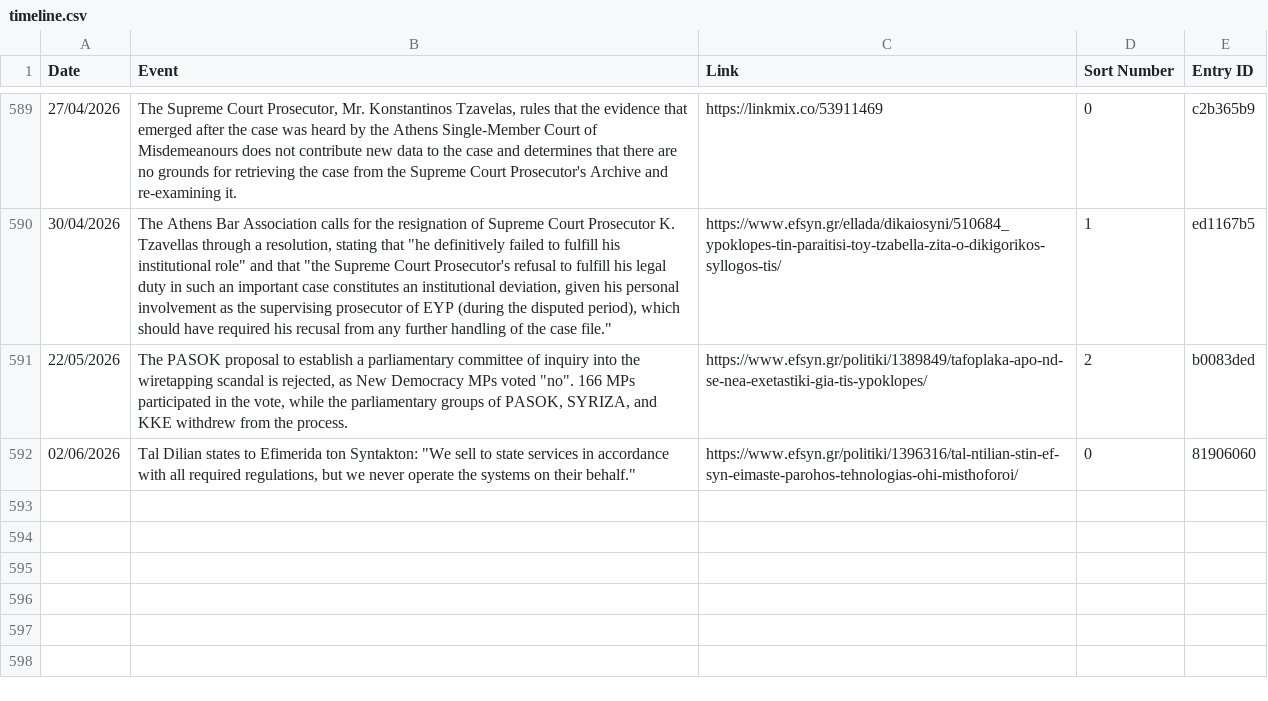
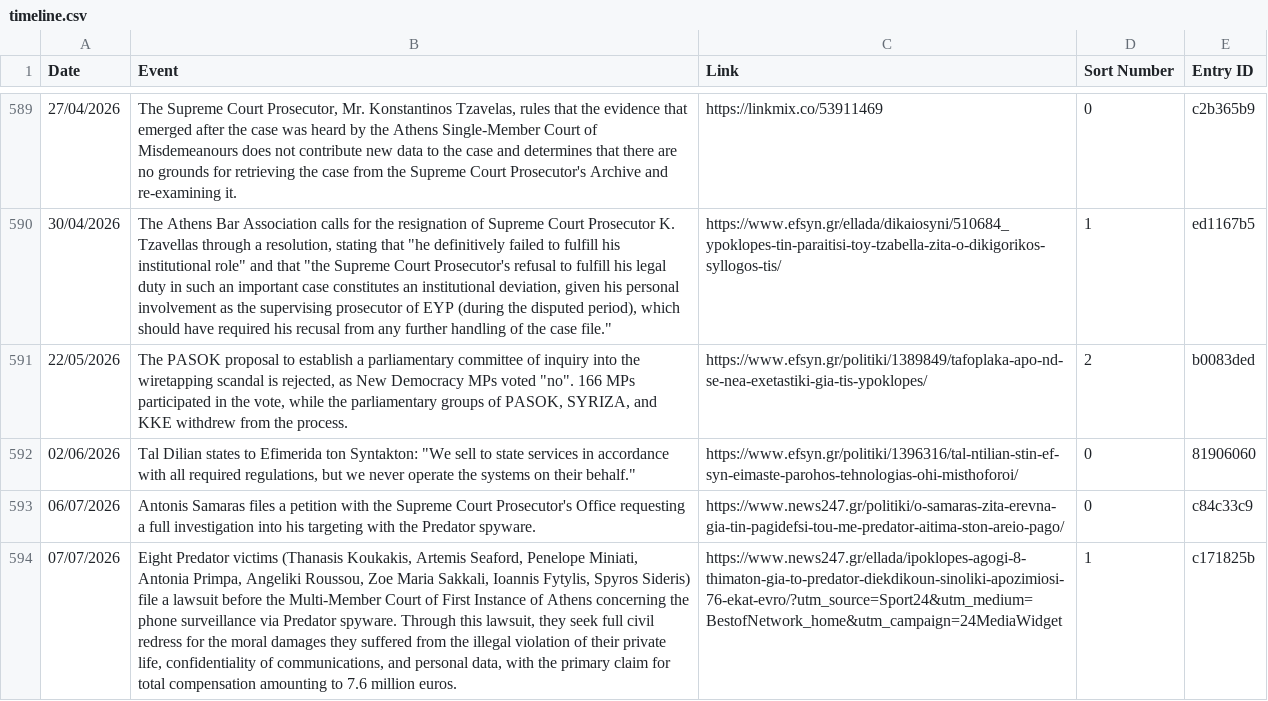
Before and after one commit to predatorgate/predatorgate.github.io, a CSV file: data/en/timeline.csv, drawn as a sheet; only a part is shown, gaps mark what is left out; the diff names each change by its address in the sheet, - before the commit and + after, or states it on an @@ line.

```diff
--- a/data/en/timeline.csv
+++ b/data/en/timeline.csv
+row 593: 06/07/2026 | Antonis Samaras files a petition with the Supreme Court Prosecutor's Office requesting a full investigation into his targeting with the Predator spyware. | https://www.news247.gr/politiki/o-samaras-zita-erevna-gia-tin-pagidefsi-tou-me-predator-aitima-ston-areio-pago/ | 0 | c84c33c9
+row 594: 07/07/2026 | Eight Predator victims (Thanasis Koukakis, Artemis Seaford, Penelope Miniati, Antonia Primpa, Angeliki Roussou, Zoe Maria Sakkali, Ioannis Fytylis, Spyros Sideris) file a lawsuit before the Multi-Member Court of First Instance of Athens concerning the phone surveillance via Predator spyware. Through this lawsuit, they seek full civil redress for the moral damages they suffered from the illegal violation of their private life, confidentiality of communications, and personal data, with the primary claim for total compensation amounting to 7.6 million euros. | https://www.news247.gr/ellada/ipoklopes-agogi-8-thimaton-gia-to-predator-diekdikoun-sinoliki-apozimiosi-76-ekat-evro/?utm_source=Sport24&utm_medium=BestofNetwork_home&utm_campaign=24MediaWidget | 1 | c171825b
```
Also changed, not shown: data/gr/timeline.csv, 1 other file.
